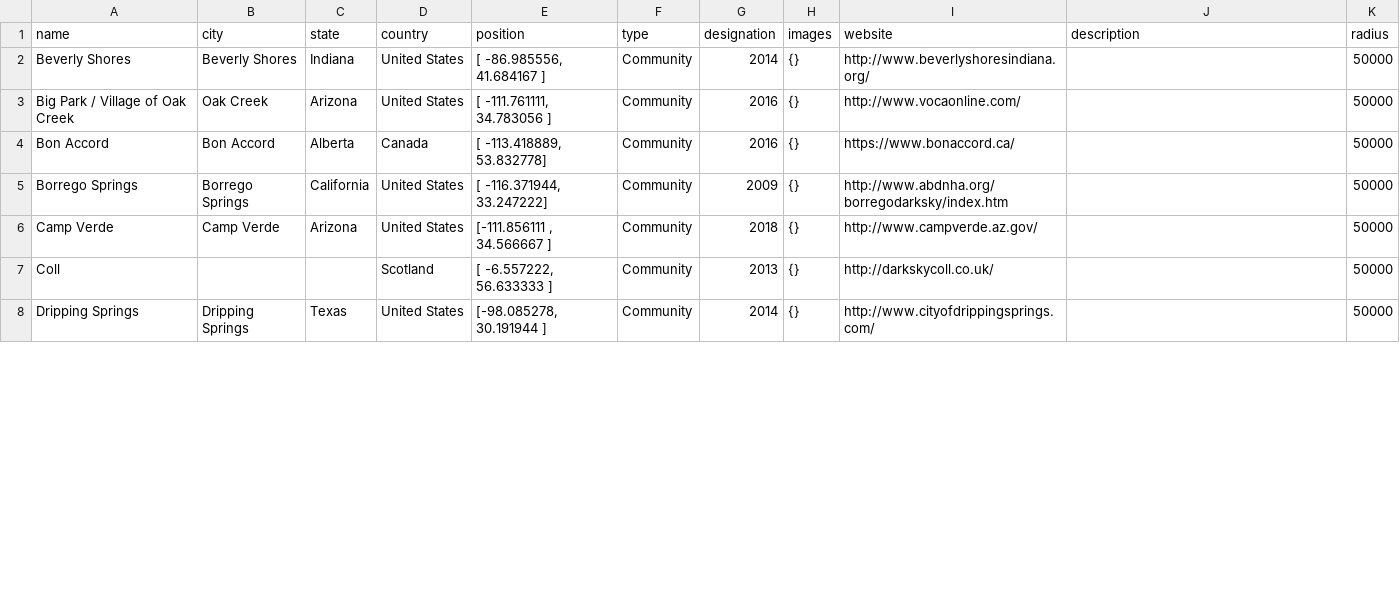
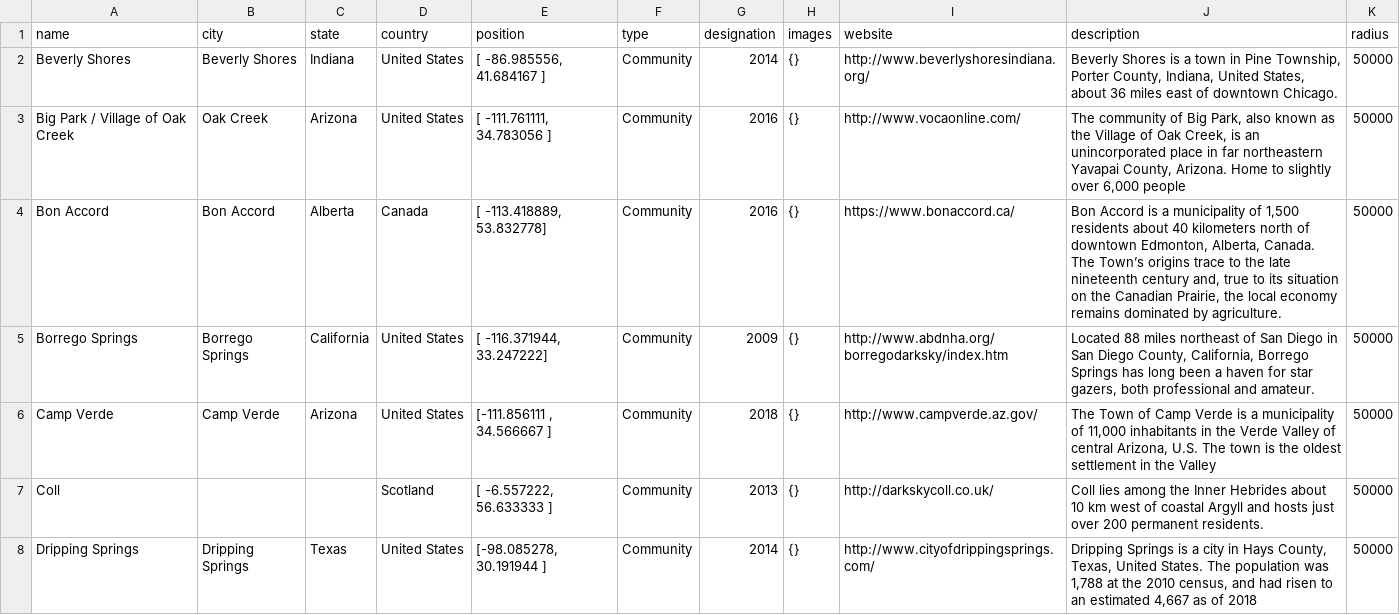
Before and after one commit to nomadicvince/spaceports_data, a CSV file: DarkSkies2.csv, drawn as a sheet; only a part is shown; the diff covers the shown part only.

Commit message:
Add files via upload

```diff
--- a/DarkSkies2.csv
+++ b/DarkSkies2.csv
@@ -1,8 +1,8 @@
 name,city,state,country,position,type,designation,images,website,description,radius
-Beverly Shores,Beverly Shores,Indiana,United States,"[ -86.985556, 41.684167 ]",Community,2014,{},http://www.beverlyshoresindiana.org/,,50000
-Big Park / Village of Oak Creek,Oak Creek,Arizona,United States,"[ -111.761111, 34.783056 ]",Community,2016,{},http://www.vocaonline.com/,,50000
-Bon Accord,Bon Accord,Alberta,Canada,"[  -113.418889,  53.832778]",Community,2016,{},https://www.bonaccord.ca/,,50000
-Borrego Springs,Borrego Springs,California,United States,"[  -116.371944,  33.247222]",Community,2009,{},http://www.abdnha.org/borregodarksky/index.htm,,50000
-Camp Verde,Camp Verde,Arizona,United States,"[-111.856111 , 34.566667 ]",Community,2018,{},http://www.campverde.az.gov/,,50000
-Coll,,,Scotland,"[ -6.557222,  56.633333 ]",Community,2013,{},http://darkskycoll.co.uk/,,50000
-Dripping Springs,Dripping Springs,Texas,United States,"[-98.085278, 30.191944 ]",Community,2014,{},http://www.cityofdrippingsprings.com/,,50000
+Beverly Shores,Beverly Shores,Indiana,United States,"[ -86.985556, 41.684167 ]",Community,2014,{},http://www.beverlyshoresindiana.org/,"Beverly Shores is a town in Pine Township, Porter County, Indiana, United States, about 36 miles east of downtown Chicago. ",50000
+Big Park / Village of Oak Creek,Oak Creek,Arizona,United States,"[ -111.761111, 34.783056 ]",Community,2016,{},http://www.vocaonline.com/,"The community of Big Park, also known as the Village of Oak Creek, is an unincorporated place in far northeastern Yavapai County, Arizona. Home to slightly over 6,000 people",50000
+Bon Accord,Bon Accord,Alberta,Canada,"[  -113.418889,  53.832778]",Community,2016,{},https://www.bonaccord.ca/,"Bon Accord is a municipality of 1,500 residents about 40 kilometers north of downtown Edmonton, Alberta, Canada. The Town’s origins trace to the late nineteenth century and, true to its situation on the Canadian Prairie, the local economy remains dominated by agriculture.",50000
+Borrego Springs,Borrego Springs,California,United States,"[  -116.371944,  33.247222]",Community,2009,{},http://www.abdnha.org/borregodarksky/index.htm,"Located 88 miles northeast of San Diego in San Diego County, California, Borrego Springs has long been a haven for star gazers, both professional and amateur. ",50000
+Camp Verde,Camp Verde,Arizona,United States,"[-111.856111 , 34.566667 ]",Community,2018,{},http://www.campverde.az.gov/,"The Town of Camp Verde is a municipality of 11,000 inhabitants in the Verde Valley of central Arizona, U.S. The town is the oldest settlement in the Valley",50000
+Coll,,,Scotland,"[ -6.557222,  56.633333 ]",Community,2013,{},http://darkskycoll.co.uk/,Coll lies among the Inner Hebrides about 10 km west of coastal Argyll and hosts just over 200 permanent residents. ,50000
+Dripping Springs,Dripping Springs,Texas,United States,"[-98.085278, 30.191944 ]",Community,2014,{},http://www.cityofdrippingsprings.com/,"Dripping Springs is a city in Hays County, Texas, United States. The population was 1,788 at the 2010 census, and had risen to an estimated 4,667 as of 2018",50000
```
Also changed, not shown: 20 edited cells elsewhere in this file.
